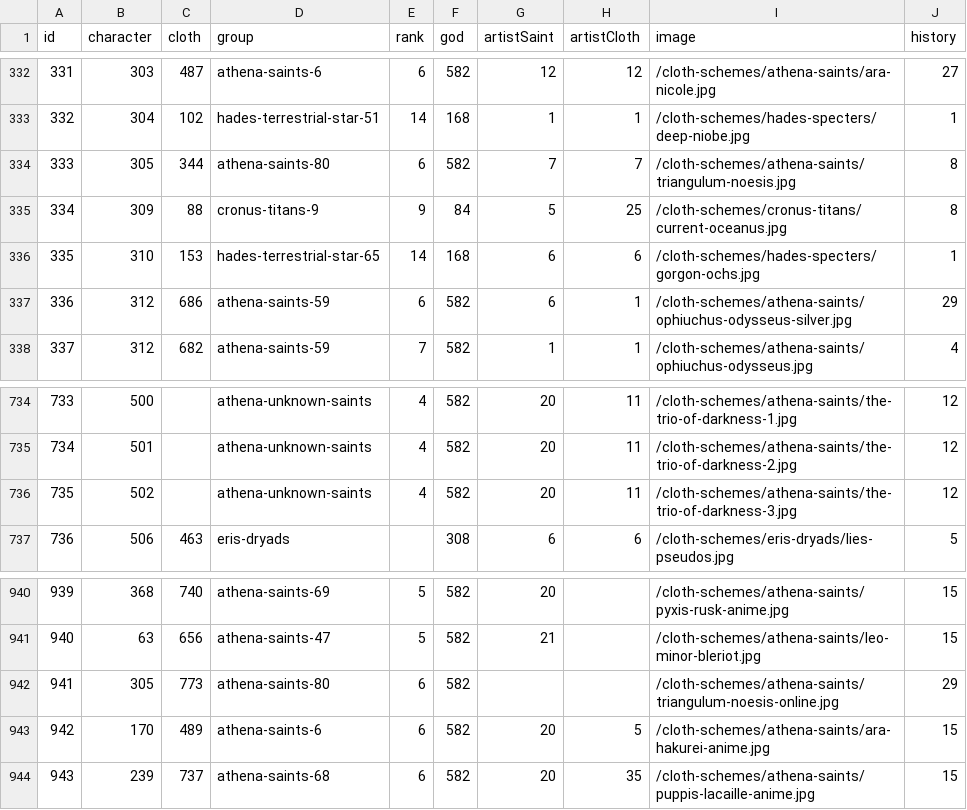
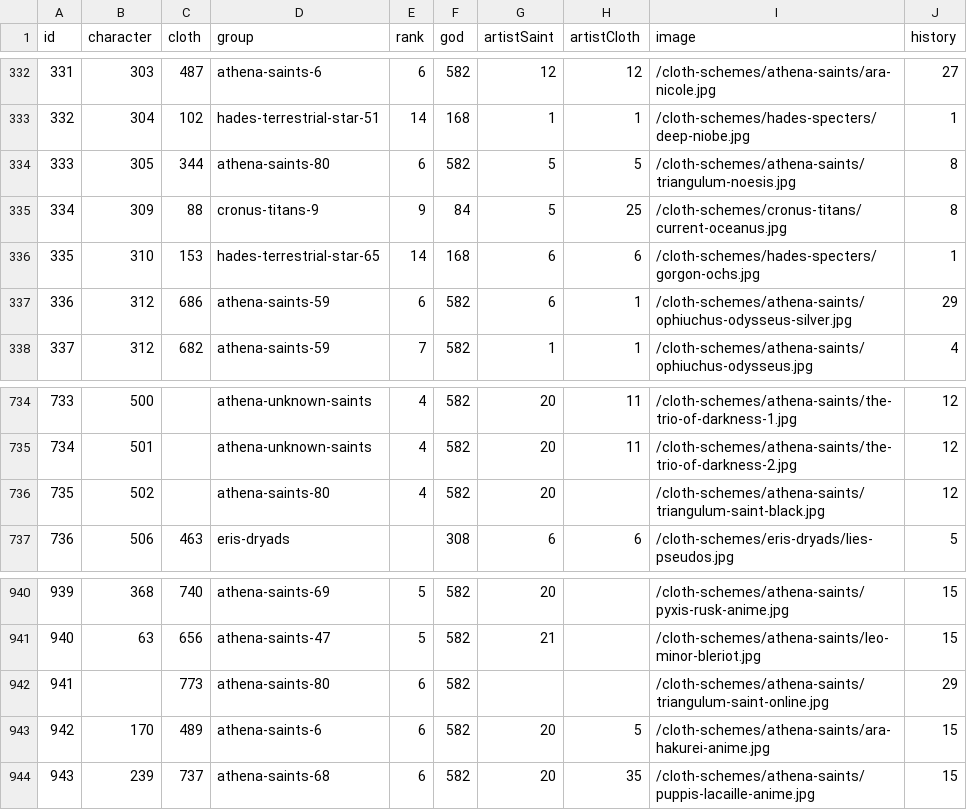
Before and after one commit to diegochagas/saintseiyacloths, a CSV file: csv/data/saints.csv, drawn as a sheet; only a part is shown, gaps mark what is left out.

Commit message:
update data

```diff
--- a/csv/data/saints.csv
+++ b/csv/data/saints.csv
@@ -333,3 +333,3 @@
 332,304,102,hades-terrestrial-star-51,14,168,1,1,/cloth-schemes/hades-specters/deep-niobe.jpg,1
-333,305,344,athena-saints-80,6,582,7,7,/cloth-schemes/athena-saints/triangulum-noesis.jpg,8
+333,305,344,athena-saints-80,6,582,5,5,/cloth-schemes/athena-saints/triangulum-noesis.jpg,8
 334,309,88,cronus-titans-9,9,84,5,25,/cloth-schemes/cronus-titans/current-oceanus.jpg,8
@@ -735,3 +735,3 @@
 734,501,,athena-unknown-saints,4,582,20,11,/cloth-schemes/athena-saints/the-trio-of-darkness-2.jpg,12
-735,502,,athena-unknown-saints,4,582,20,11,/cloth-schemes/athena-saints/the-trio-of-darkness-3.jpg,12
+735,502,,athena-saints-80,4,582,20,,/cloth-schemes/athena-saints/triangulum-saint-black.jpg,12
 736,506,463,eris-dryads,,308,6,6,/cloth-schemes/eris-dryads/lies-pseudos.jpg,5
@@ -941,3 +941,3 @@
 940,63,656,athena-saints-47,5,582,21,,/cloth-schemes/athena-saints/leo-minor-bleriot.jpg,15
-941,305,773,athena-saints-80,6,582,,,/cloth-schemes/athena-saints/triangulum-noesis-online.jpg,29
+941,,773,athena-saints-80,6,582,,,/cloth-schemes/athena-saints/triangulum-saint-online.jpg,29
 942,170,489,athena-saints-6,6,582,20,5,/cloth-schemes/athena-saints/ara-hakurei-anime.jpg,15
```
Also changed, not shown: 4 other files.
